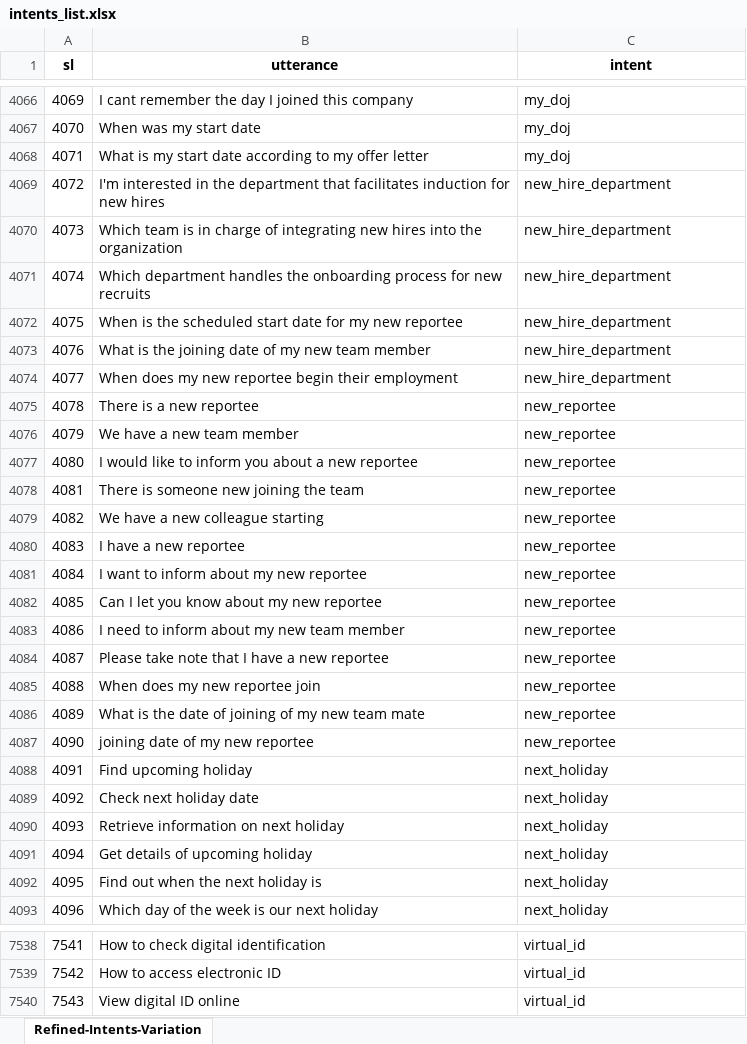
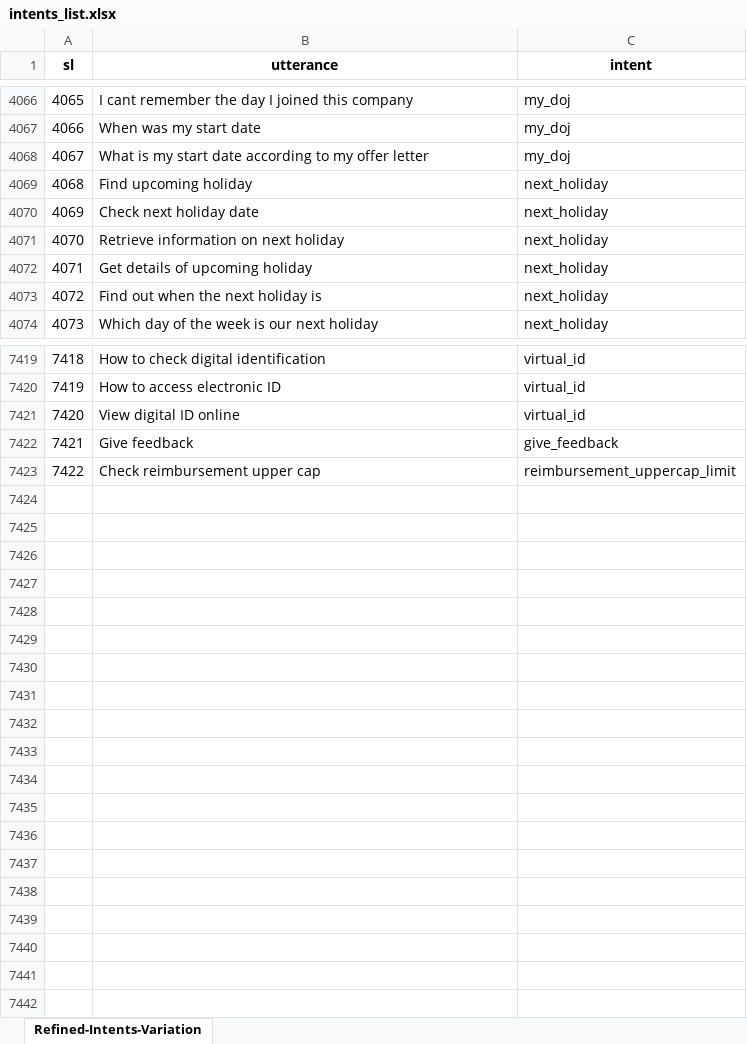
Before and after one commit to vsriharsha814/Utterance-to-Intent-Mapping-using-E5-Large-Language-Model, an Excel workbook: intents_list.xlsx, sheet Refined-Intents-Variation, drawn as a sheet; only a part is shown, gaps mark what is left out; values as stored, in another font and other column widths than the file's, no borders; removed rows and columns are numbered as before the commit, all else as after; the diff covers the shown part only; the diff names each change by its address in the sheet, - before the commit and + after, or states it on an @@ line.

```diff
--- a/intents_list.xlsx (sheet Refined-Intents-Variation)
+++ b/intents_list.xlsx (sheet Refined-Intents-Variation)
@@ column A (sl) renumbered between rows 87 and 7421 @@
-row 4069: 4072 | I'm interested in the department that facilitates induction for new hires | new_hire_department
-row 4070: 4073 | Which team is in charge of integrating new hires into the organization | new_hire_department
-row 4071: 4074 | Which department handles the onboarding process for new recruits | new_hire_department
-row 4072: 4075 | When is the scheduled start date for my new reportee | new_hire_department
-row 4073: 4076 | What is the joining date of my new team member | new_hire_department
-row 4074: 4077 | When does my new reportee begin their employment | new_hire_department
-row 4075: 4078 | There is a new reportee | new_reportee
-row 4076: 4079 | We have a new team member | new_reportee
-row 4077: 4080 | I would like to inform you about a new reportee | new_reportee
-row 4078: 4081 | There is someone new joining the team | new_reportee
-row 4079: 4082 | We have a new colleague starting | new_reportee
-row 4080: 4083 | I have a new reportee | new_reportee
-row 4081: 4084 | I want to inform about my new reportee | new_reportee
-row 4082: 4085 | Can I let you know about my new reportee | new_reportee
-row 4083: 4086 | I need to inform about my new team member | new_reportee
-row 4084: 4087 | Please take note that I have a new reportee | new_reportee
-row 4085: 4088 | When does my new reportee join | new_reportee
-row 4086: 4089 | What is the date of joining of my new team mate | new_reportee
-row 4087: 4090 | joining date of my new reportee | new_reportee
+row 7422: 7421 | Give feedback | give_feedback
+row 7423: 7422 | Check reimbursement upper cap | reimbursement_uppercap_limit
```
Also changed, not shown: 100 removed rows and 1 edited cell elsewhere in this sheet, 1 other file.
